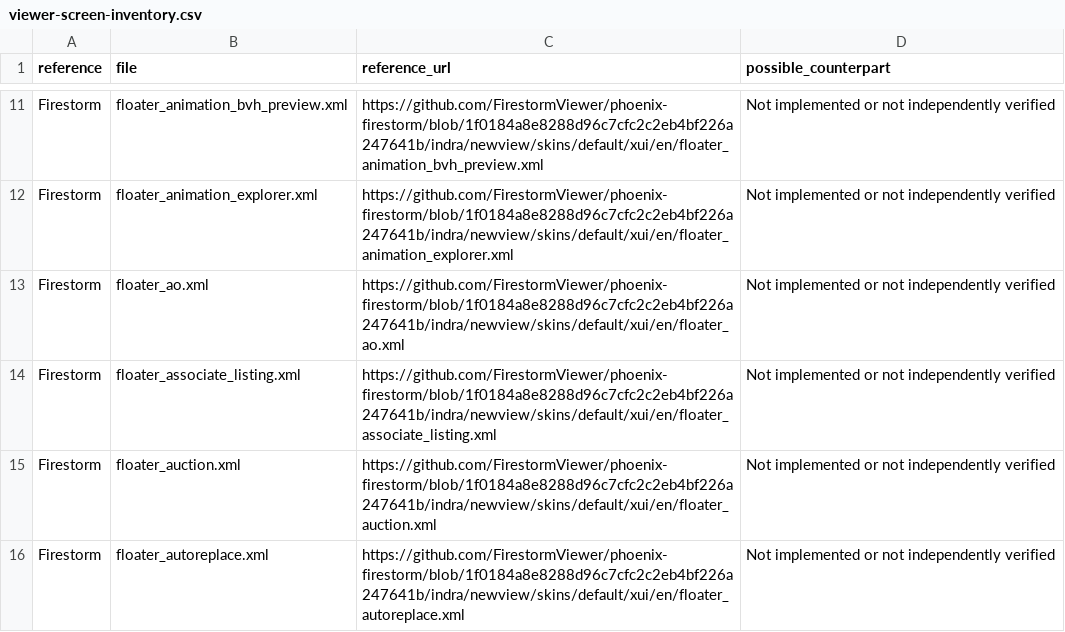
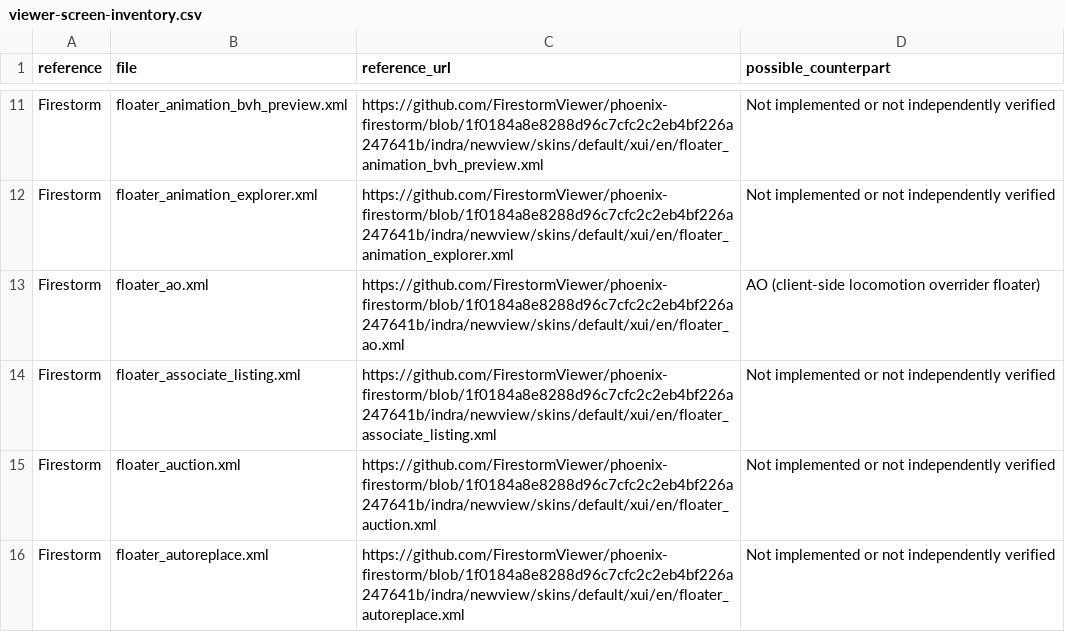
Before and after one commit to Kaleaon/React-Linkpoint, a CSV file: docs/viewer-screen-inventory.csv, drawn as a sheet; only a part is shown, gaps mark what is left out.

```diff
--- a/docs/viewer-screen-inventory.csv
+++ b/docs/viewer-screen-inventory.csv
@@ -12,3 +12,3 @@ reference,file,reference_url,possible_counterpart
 "Firestorm","floater_animation_explorer.xml","https://github.com/FirestormViewer/phoenix-firestorm/blob/1f0184a8e8288d96c7cfc2c2eb4bf226a247641b/indra/newview/skins/default/xui/en/floater_animation_explorer.xml","Not implemented or not independently verified"
-"Firestorm","floater_ao.xml","https://github.com/FirestormViewer/phoenix-firestorm/blob/1f0184a8e8288d96c7cfc2c2eb4bf226a247641b/indra/newview/skins/default/xui/en/floater_ao.xml","Not implemented or not independently verified"
+"Firestorm","floater_ao.xml","https://github.com/FirestormViewer/phoenix-firestorm/blob/1f0184a8e8288d96c7cfc2c2eb4bf226a247641b/indra/newview/skins/default/xui/en/floater_ao.xml","AO (client-side locomotion overrider floater)"
 "Firestorm","floater_associate_listing.xml","https://github.com/FirestormViewer/phoenix-firestorm/blob/1f0184a8e8288d96c7cfc2c2eb4bf226a247641b/indra/newview/skins/default/xui/en/floater_associate_listing.xml","Not implemented or not independently verified"
```
Also changed, not shown: 22 other files.
